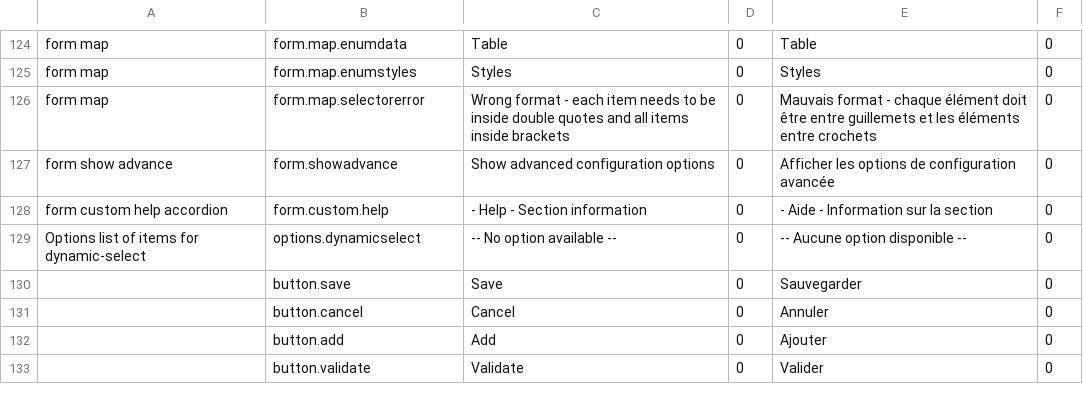
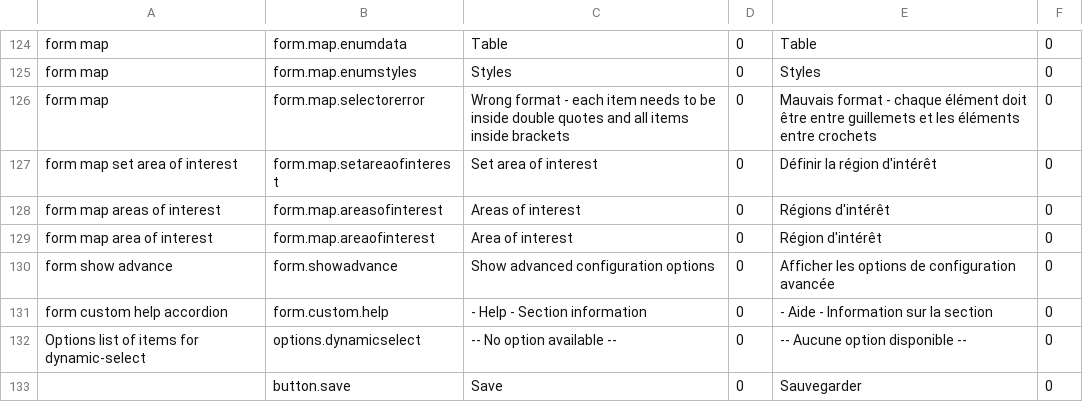
Before and after one commit to fgpv-vpgf/fgpa-apgf, a CSV file: src/locales/translations.csv, drawn as a sheet; only a part is shown, gaps mark what is left out; the shorter side is filled out with more unchanged rows.

Commit message:
add(schema): upgrade to version 2.4
-Schemas update to 2.4;
-Config update to 2.4;
-Forms update to 2.4;
-Add items management for areaOfInterest

Closes #330,#346,#347,#382

```diff
--- a/src/locales/translations.csv
+++ b/src/locales/translations.csv
@@ -126,2 +126,5 @@ form map,form.map.enumstyles,Styles,0,Styles,0
 form map,form.map.selectorerror,Wrong format - each item needs to be inside double quotes and all items inside brackets,0,Mauvais format - chaque élément doit être entre guillemets et les éléments entre crochets,0
+form map set area of interest,form.map.setareaofinterest,Set area of interest,0,"Définir la région d'intérêt",0
+form map areas of interest,form.map.areasofinterest,Areas of interest,0,"Régions d'intérêt",0
+form map area of interest,form.map.areaofinterest,Area of interest,0,"Région d'intérêt",0
 form show advance,form.showadvance,Show advanced configuration options,0,Afficher les options de configuration avancée,0
```
Also changed, not shown: 13 other files.
